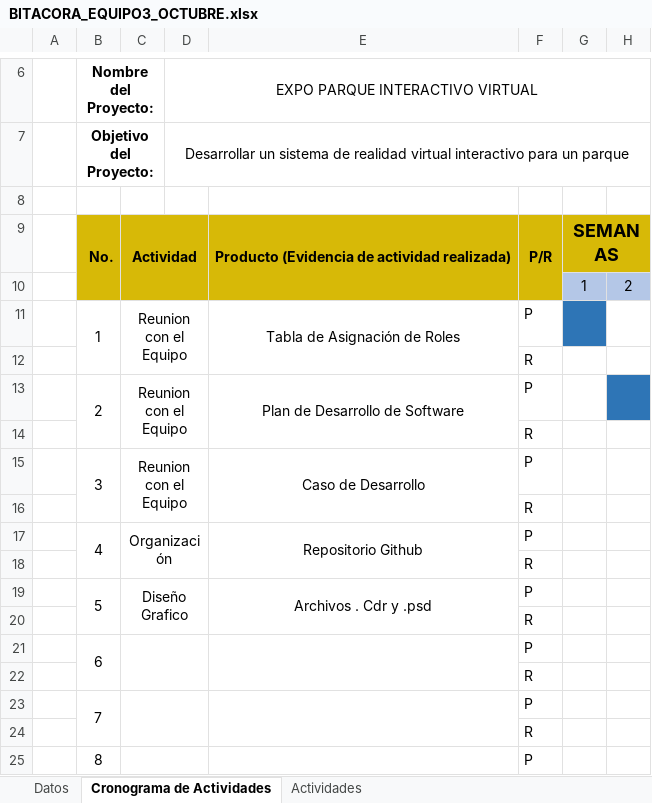
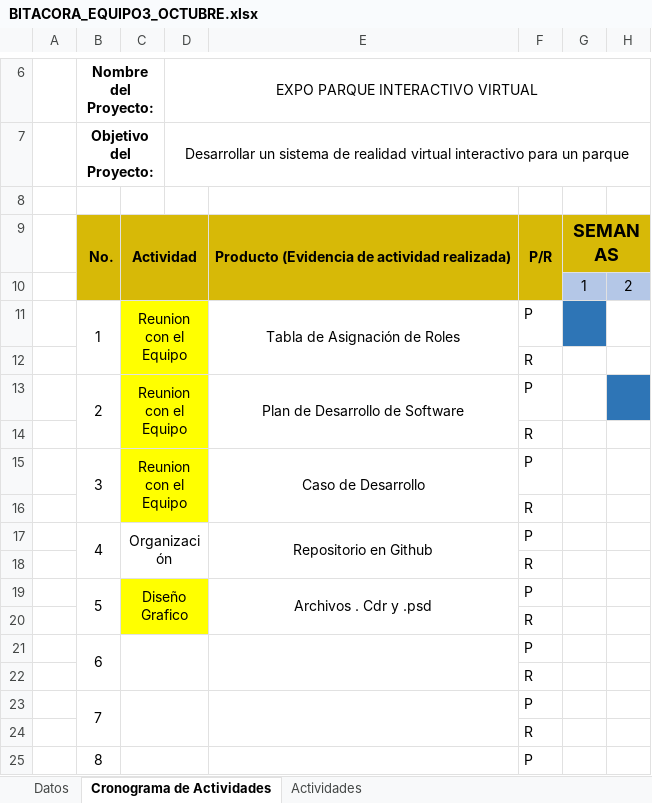
Before and after one commit to TeamBarajitas/DINORIV, an Excel workbook: ADMON_DEL_PROYECTO/BITACORAS/2018/OCT/BITACORA_EQUIPO3_OCTUBRE.xlsx, sheet Cronograma de Actividades, drawn as a sheet; only a part is shown, gaps mark what is left out; values as stored, in another font and other column widths than the file's, no borders; charts and pictures not drawn; the diff names each change by its address in the sheet, - before the commit and + after, or states it on an @@ line.

```diff
--- a/ADMON_DEL_PROYECTO/BITACORAS/2018/OCT/BITACORA_EQUIPO3_OCTUBRE.xlsx (sheet Cronograma de Actividades)
+++ b/ADMON_DEL_PROYECTO/BITACORAS/2018/OCT/BITACORA_EQUIPO3_OCTUBRE.xlsx (sheet Cronograma de Actividades)
-C11:D16 fill: none
+C11:D16 fill: #FFFF00
-E17: Repositorio Github
+E17: Repositorio en Github
-C19:D20 fill: none
+C19:D20 fill: #FFFF00
```
Also changed, not shown: sheet Actividades, sheet Datos, ADMON_DEL_PROYECTO/BITACORAS/2018/SEP/BITACORA_EQUIPO3_SEPTIMBRE.xlsx, 1 other file.
